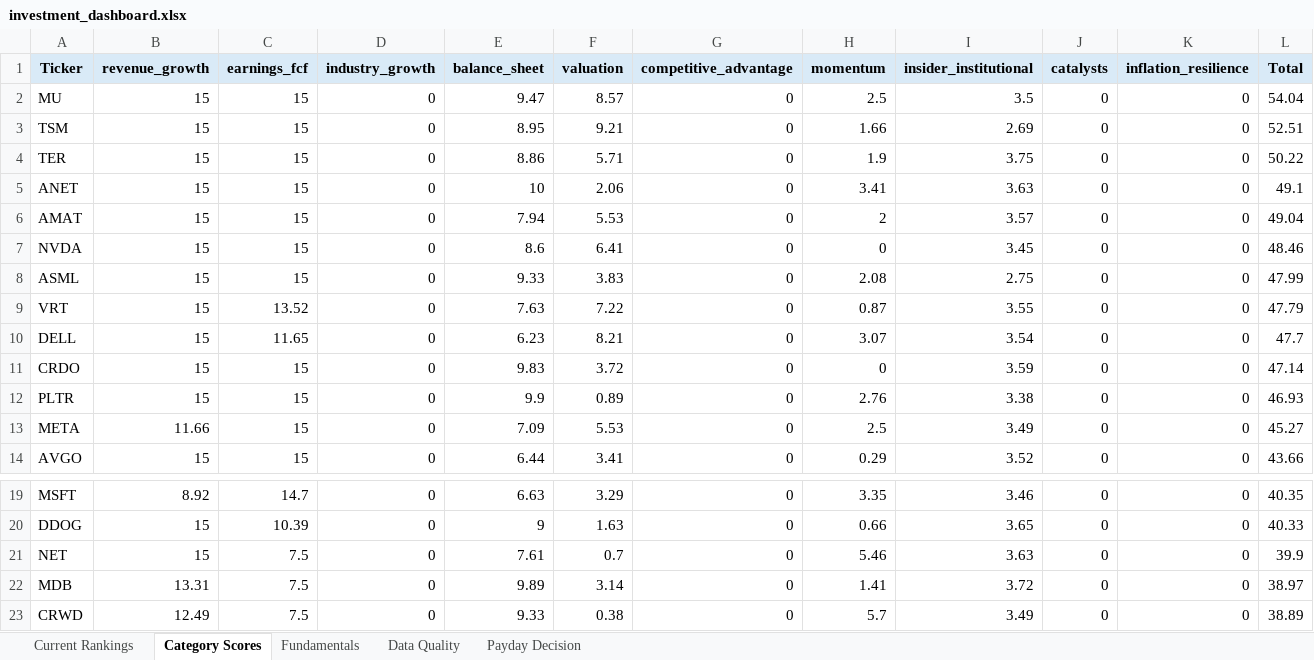
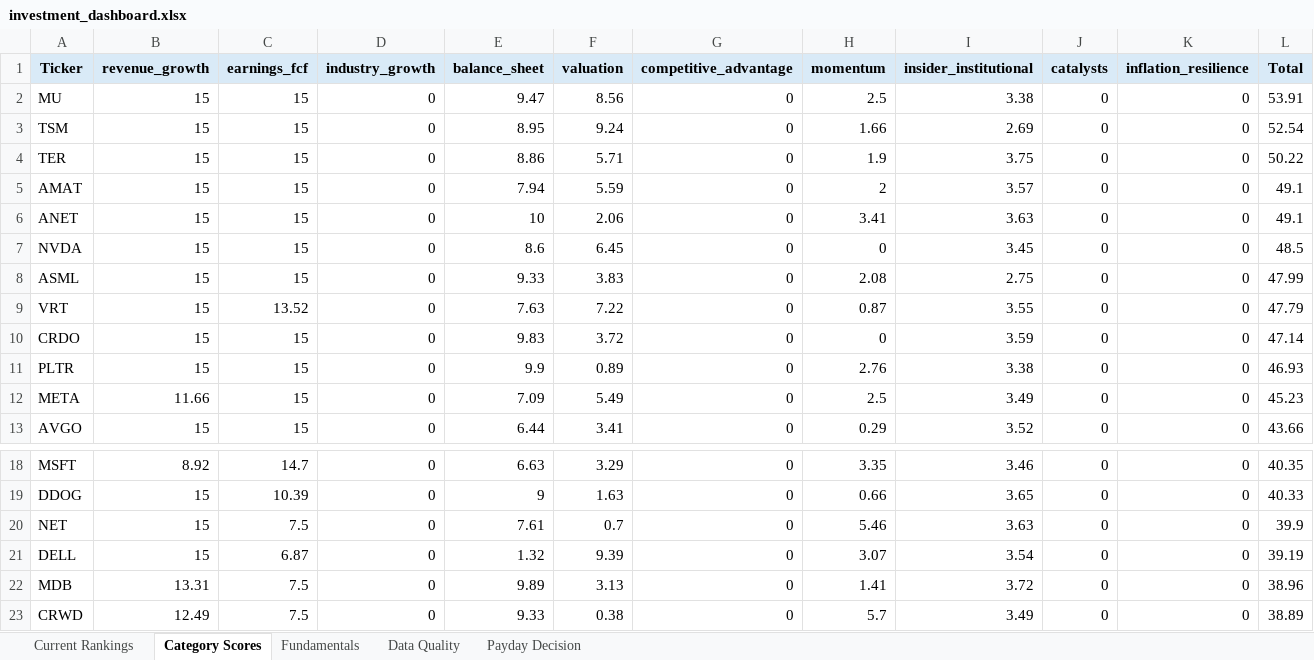
Before and after one commit to Grzesiak33/Version-2-Stock-Investment-Model, an Excel workbook: reports/investment_dashboard.xlsx, sheet Category Scores, drawn as a sheet; only a part is shown, gaps mark what is left out; values as stored, in another font and other column widths than the file's, no borders; removed rows and columns are numbered as before the commit, all else as after; the diff names each change by its address in the sheet, - before the commit and + after, or states it on an @@ line.

```diff
--- a/reports/investment_dashboard.xlsx (sheet Category Scores)
+++ b/reports/investment_dashboard.xlsx (sheet Category Scores)
-F2 (valuation): 8.57
+F2 (valuation): 8.56
-I2 (insider_institutional): 3.5
+I2 (insider_institutional): 3.38
-L2 (Total): 54.04
+L2 (Total): 53.91
-F3 (valuation): 9.21
+F3 (valuation): 9.24
-L3 (Total): 52.51
+L3 (Total): 52.54
+row 5: AMAT | 15 | 15 | 0 | 7.94 | 5.59 | 0 | 2 | 3.57 | 0 | 0 | 49.1
-row 6: AMAT | 15 | 15 | 0 | 7.94 | 5.53 | 0 | 2 | 3.57 | 0 | 0 | 49.04
-F7 (valuation): 6.41
+F7 (valuation): 6.45
-L7 (Total): 48.46
+L7 (Total): 48.5
-row 10: DELL | 15 | 11.65 | 0 | 6.23 | 8.21 | 0 | 3.07 | 3.54 | 0 | 0 | 47.7
-F12 (valuation): 5.53
+F12 (valuation): 5.49
-L12 (Total): 45.27
+L12 (Total): 45.23
+row 21: DELL | 15 | 6.87 | 0 | 1.32 | 9.39 | 0 | 3.07 | 3.54 | 0 | 0 | 39.19
-F22 (valuation): 3.14
+F22 (valuation): 3.13
-L22 (Total): 38.97
+L22 (Total): 38.96
```
Also changed, not shown: sheet Fundamentals, sheet Current Rankings, sheet Data Quality, sheet Payday Decision, 32 other files.
